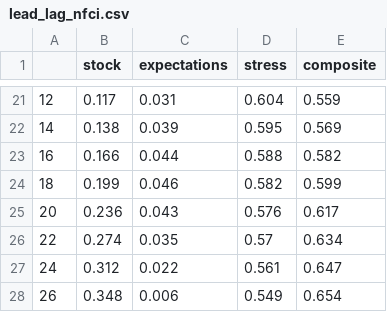
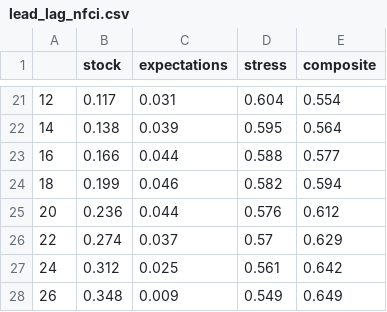
Before and after one commit to zzh1977/ExanteZZH, a CSV file: output/lead_lag_nfci.csv, drawn as a sheet; only a part is shown, gaps mark what is left out; the diff covers the shown part only.

```diff
--- a/output/lead_lag_nfci.csv
+++ b/output/lead_lag_nfci.csv
@@ -21,8 +21,8 @@
-12,0.117,0.031,0.604,0.559
-14,0.138,0.039,0.595,0.569
-16,0.166,0.044,0.588,0.582
-18,0.199,0.046,0.582,0.599
-20,0.236,0.043,0.576,0.617
-22,0.274,0.035,0.57,0.634
-24,0.312,0.022,0.561,0.647
-26,0.348,0.006,0.549,0.654
+12,0.117,0.031,0.604,0.554
+14,0.138,0.039,0.595,0.564
+16,0.166,0.044,0.588,0.577
+18,0.199,0.046,0.582,0.594
+20,0.236,0.044,0.576,0.612
+22,0.274,0.037,0.57,0.629
+24,0.312,0.025,0.561,0.642
+26,0.348,0.009,0.549,0.649
```
Also changed, not shown: 32 edited cells elsewhere in this file, data/text/weekly_tone.csv, output/liquidity_index.csv, 3 other files.
